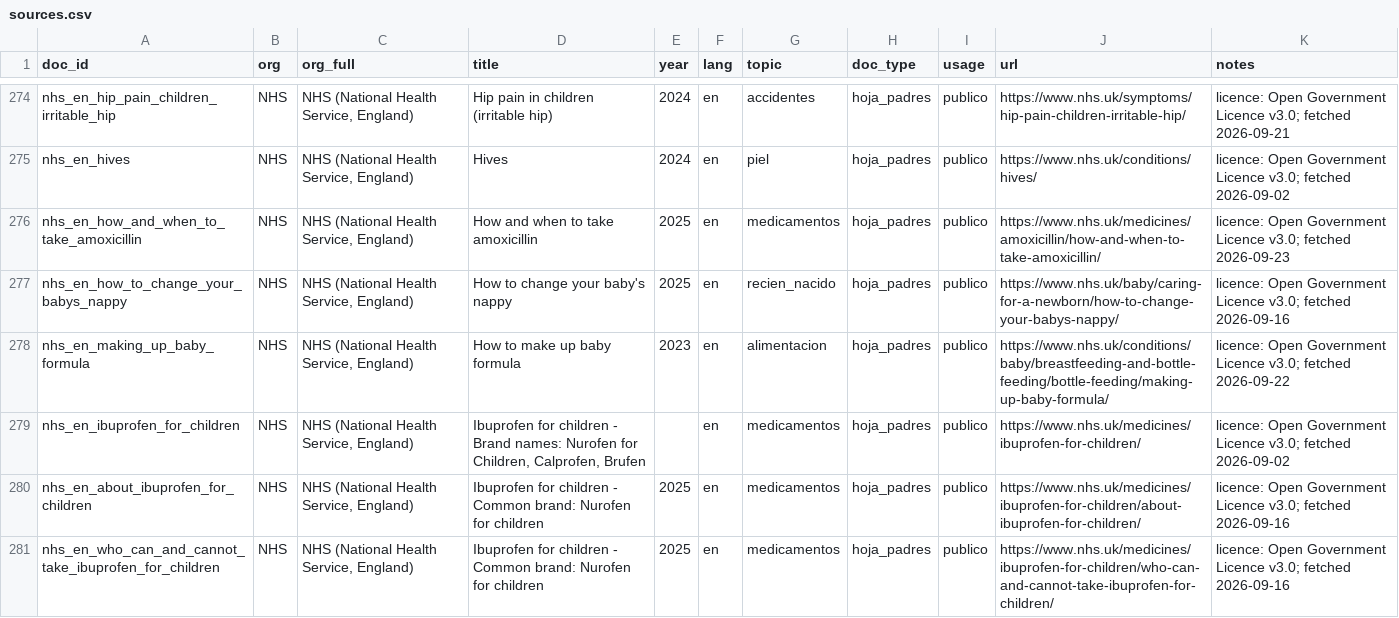
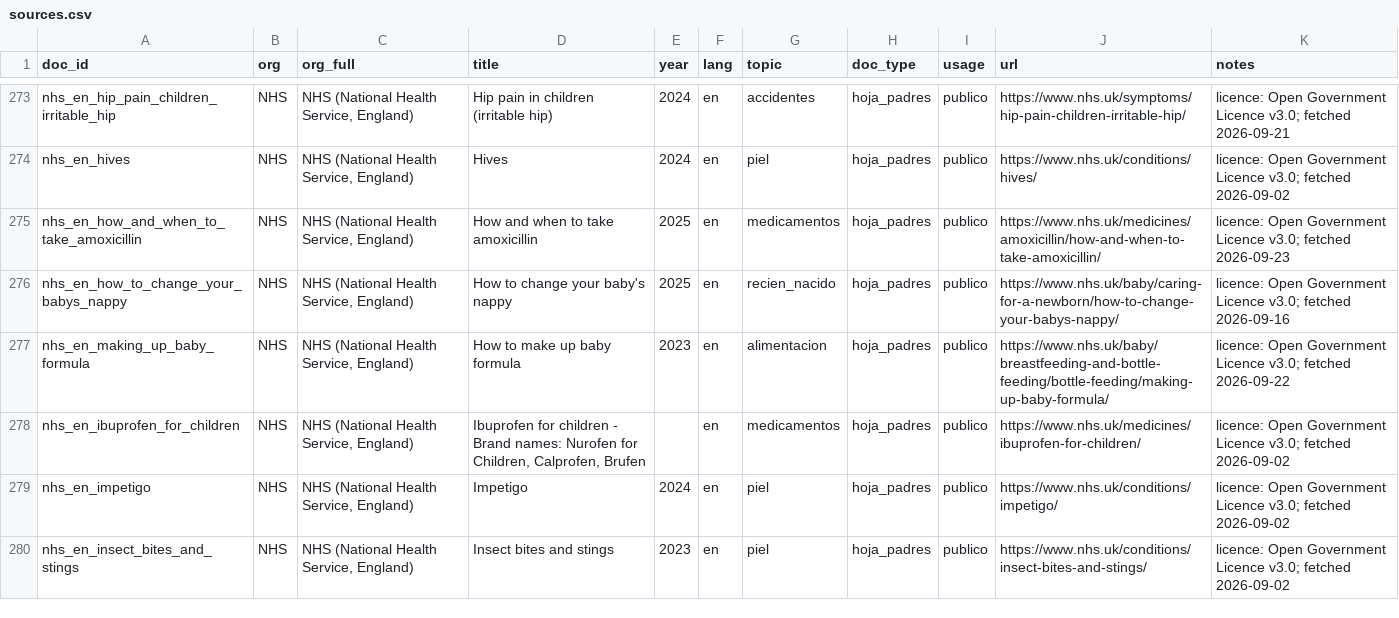
Before and after one commit to nicolasbeca/pedibot, a CSV file: dataset/sources.csv, drawn as a sheet; only a part is shown, gaps mark what is left out; the shorter side is filled out with more unchanged rows; the diff covers the shown part only.

```diff
--- a/dataset/sources.csv
+++ b/dataset/sources.csv
@@ -277,5 +276,3 @@ nhs_en_how_and_when_to_take_amoxicillin,NHS,"NHS (National Health Service, Engla
 nhs_en_how_to_change_your_babys_nappy,NHS,"NHS (National Health Service, England)",How to change your baby's nappy,2025,en,recien_nacido,hoja_padres,publico,https://www.nhs.uk/baby/caring-for-a-newborn/how-to-change-your-babys-nappy/,licence: Open Government Licence v3.0; fetched 2026-09-16
-nhs_en_making_up_baby_formula,NHS,"NHS (National Health Service, England)",How to make up baby formula,2023,en,alimentacion,hoja_padres,publico,https://www.nhs.uk/conditions/baby/breastfeeding-and-bottle-feeding/bottle-feeding/making-up-baby-formula/,licence: Open Government Licence v3.0; fetched 2026-09-22
+nhs_en_making_up_baby_formula,NHS,"NHS (National Health Service, England)",How to make up baby formula,2023,en,alimentacion,hoja_padres,publico,https://www.nhs.uk/baby/breastfeeding-and-bottle-feeding/bottle-feeding/making-up-baby-formula/,licence: Open Government Licence v3.0; fetched 2026-09-22
 nhs_en_ibuprofen_for_children,NHS,"NHS (National Health Service, England)","Ibuprofen for children - Brand names: Nurofen for Children, Calprofen, Brufen",,en,medicamentos,hoja_padres,publico,https://www.nhs.uk/medicines/ibuprofen-for-children/,licence: Open Government Licence v3.0; fetched 2026-09-02
-nhs_en_about_ibuprofen_for_children,NHS,"NHS (National Health Service, England)",Ibuprofen for children - Common brand: Nurofen for children,2025,en,medicamentos,hoja_padres,publico,https://www.nhs.uk/medicines/ibuprofen-for-children/about-ibuprofen-for-children/,licence: Open Government Licence v3.0; fetched 2026-09-16
-nhs_en_who_can_and_cannot_take_ibuprofen_for_children,NHS,"NHS (National Health Service, England)",Ibuprofen for children - Common brand: Nurofen for children,2025,en,medicamentos,hoja_padres,publico,https://www.nhs.uk/medicines/ibuprofen-for-children/who-can-and-cannot-take-ibuprofen-for-children/,licence: Open Government Licence v3.0; fetched 2026-09-16
```
Also changed, not shown: 11 removed rows and 20 edited cells elsewhere in this file, index/ingest_report.csv, web/site/public/dataset/sources.csv, 34 other files.
